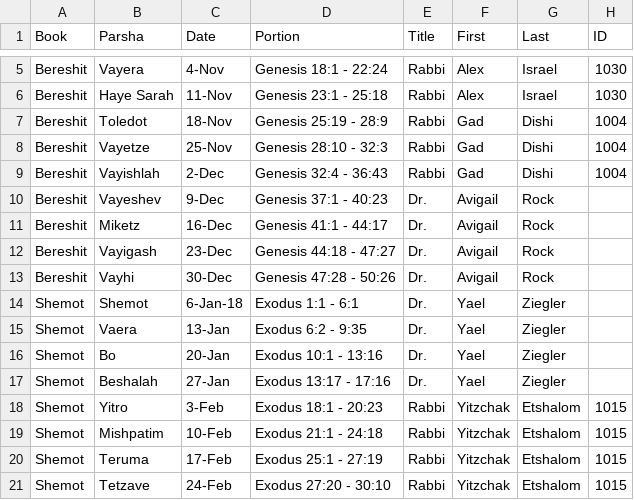
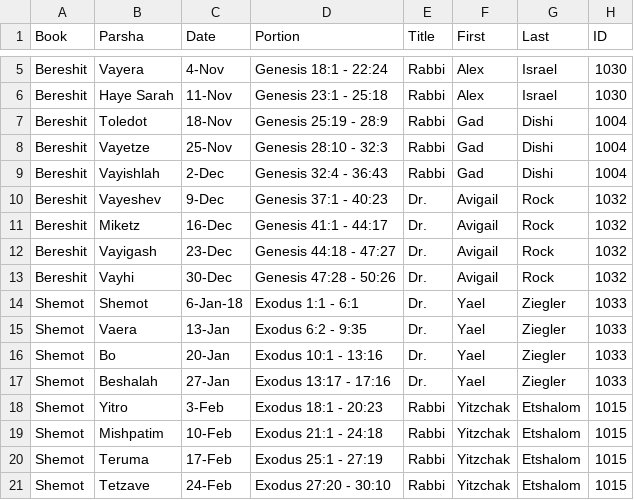
Before and after one commit to tanach-study/scripts, a CSV file: parashiyot/parashiyot.csv, drawn as a sheet; only a part is shown, gaps mark what is left out; the diff covers the shown part only.

```diff
--- a/parashiyot/parashiyot.csv
+++ b/parashiyot/parashiyot.csv
@@ -9,10 +9,10 @@ Bereshit	Vayetze	25-Nov	Genesis 28:10 - 32:3	Rabbi	Gad	Dishi	1004
 Bereshit	Vayishlah	2-Dec	Genesis 32:4 - 36:43	Rabbi	Gad	Dishi	1004
-Bereshit	Vayeshev	9-Dec	Genesis 37:1 - 40:23	Dr.	Avigail	Rock	
-Bereshit	Miketz	16-Dec	Genesis 41:1 - 44:17	Dr.	Avigail	Rock	
-Bereshit	Vayigash	23-Dec	Genesis 44:18 - 47:27	Dr.	Avigail	Rock	
-Bereshit	Vayhi	30-Dec	Genesis 47:28 - 50:26	Dr.	Avigail	Rock	
-Shemot	Shemot	6-Jan-18	Exodus 1:1 - 6:1	Dr.	Yael	Ziegler	
-Shemot	Vaera	13-Jan	Exodus 6:2 - 9:35	Dr.	Yael	Ziegler	
-Shemot	Bo	20-Jan	Exodus 10:1 - 13:16	Dr.	Yael	Ziegler	
-Shemot	Beshalah	27-Jan	Exodus 13:17 - 17:16	Dr.	Yael	Ziegler	
+Bereshit	Vayeshev	9-Dec	Genesis 37:1 - 40:23	Dr.	Avigail	Rock	1032
+Bereshit	Miketz	16-Dec	Genesis 41:1 - 44:17	Dr.	Avigail	Rock	1032
+Bereshit	Vayigash	23-Dec	Genesis 44:18 - 47:27	Dr.	Avigail	Rock	1032
+Bereshit	Vayhi	30-Dec	Genesis 47:28 - 50:26	Dr.	Avigail	Rock	1032
+Shemot	Shemot	6-Jan-18	Exodus 1:1 - 6:1	Dr.	Yael	Ziegler	1033
+Shemot	Vaera	13-Jan	Exodus 6:2 - 9:35	Dr.	Yael	Ziegler	1033
+Shemot	Bo	20-Jan	Exodus 10:1 - 13:16	Dr.	Yael	Ziegler	1033
+Shemot	Beshalah	27-Jan	Exodus 13:17 - 17:16	Dr.	Yael	Ziegler	1033
 Shemot	Yitro	3-Feb	Exodus 18:1 - 20:23	Rabbi	Yitzchak	Etshalom	1015
```
Also changed, not shown: 22 edited cells elsewhere in this file, 4 other files.
